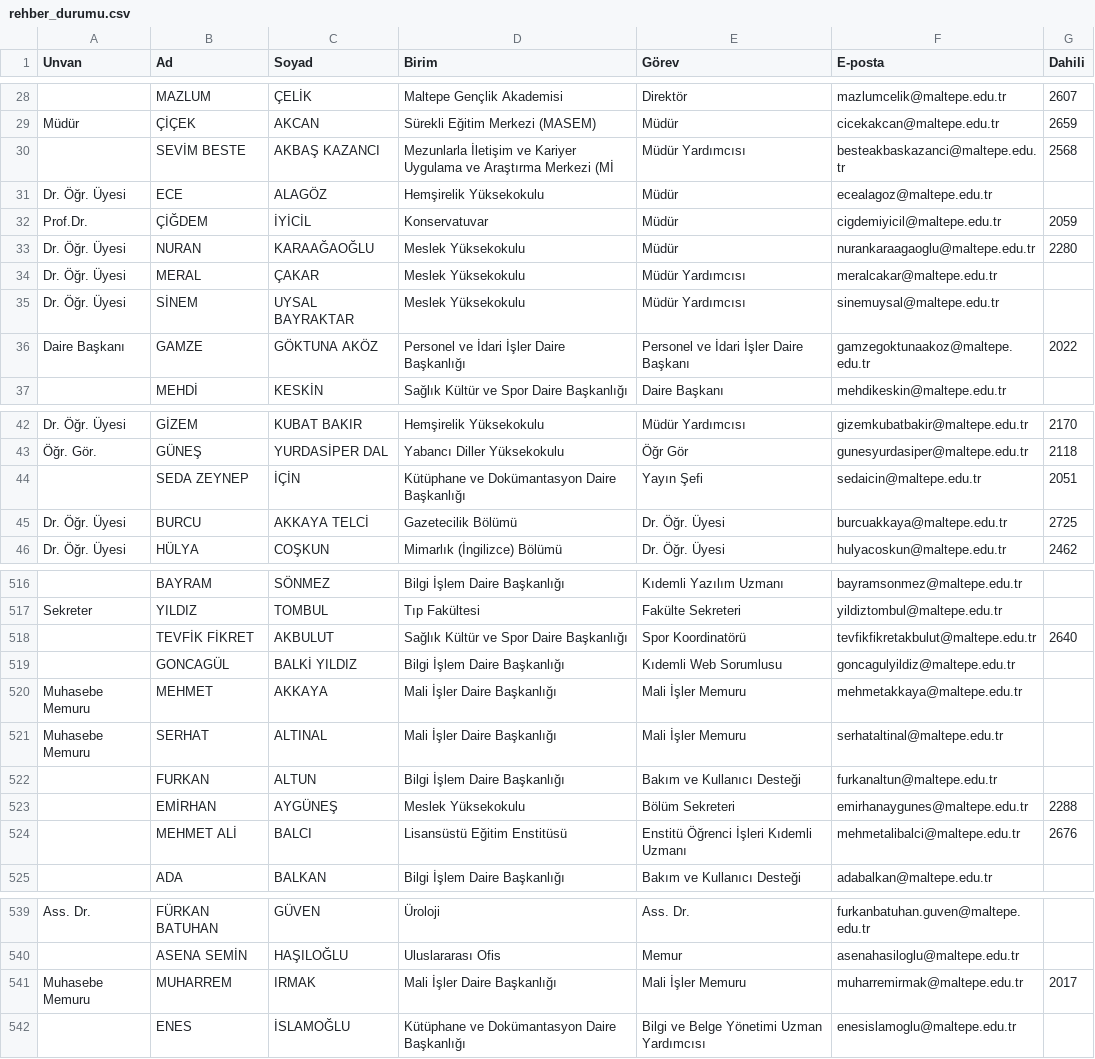
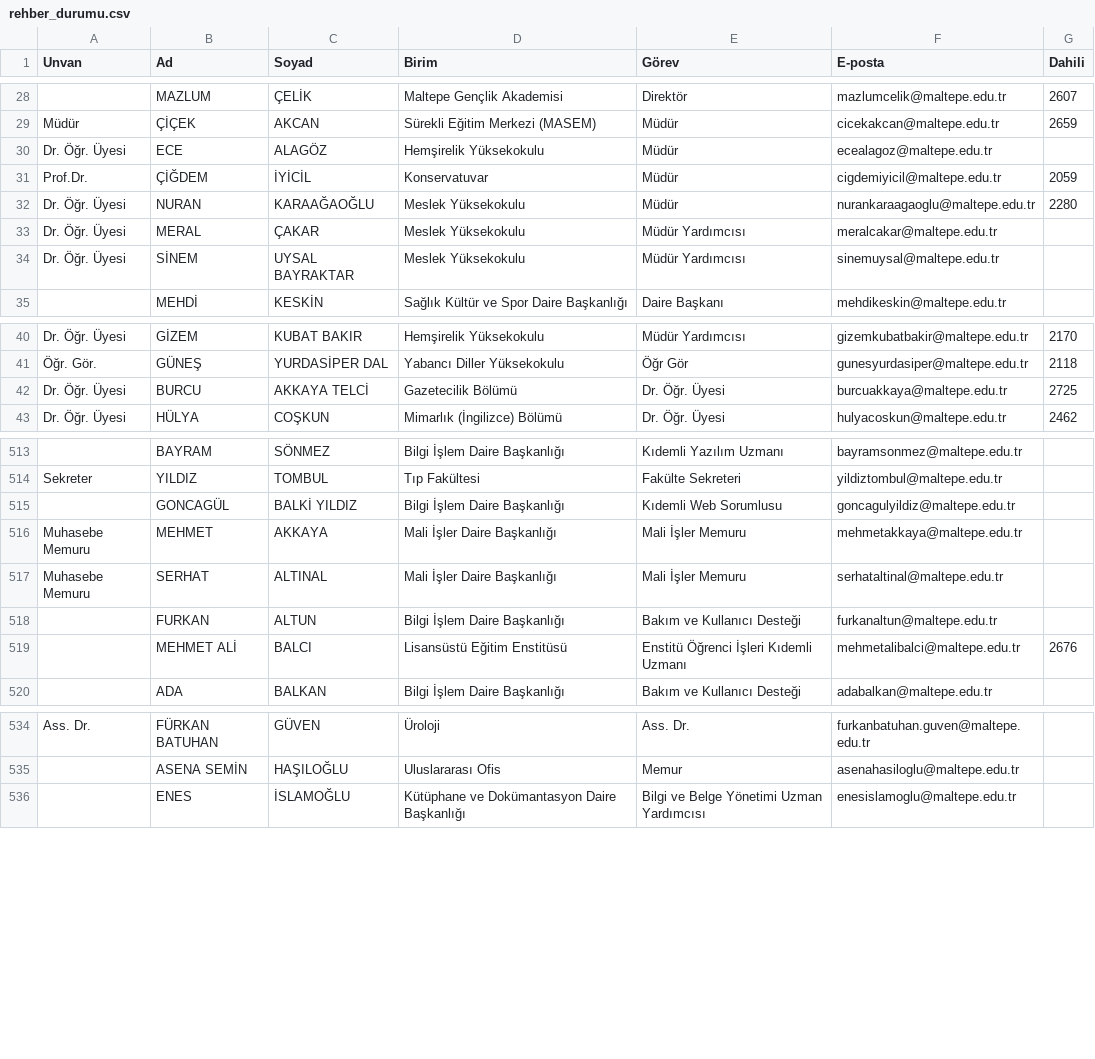
Before and after one commit to erdalyaslica/mau-personel-takip, a CSV file: rehber_durumu.csv, drawn as a sheet; only a part is shown, gaps mark what is left out; the diff names each change by its address in the sheet, - before the commit and + after, or states it on an @@ line.

```diff
--- a/rehber_durumu.csv
+++ b/rehber_durumu.csv
-row 30:  | SEVİM BESTE | AKBAŞ KAZANCI | Mezunlarla İletişim ve Kariyer Uygulama ve Araştırma Merkezi (Mİ | Müdür Yardımcısı | besteakbaskazanci@maltepe.edu.tr | 2568
-row 36: Daire Başkanı | GAMZE | GÖKTUNA AKÖZ | Personel ve İdari İşler Daire Başkanlığı | Personel ve İdari İşler Daire Başkanı | gamzegoktunaakoz@maltepe.edu.tr | 2022
-row 44:  | SEDA ZEYNEP | İÇİN | Kütüphane ve Dokümantasyon Daire Başkanlığı | Yayın Şefi | sedaicin@maltepe.edu.tr | 2051
-row 518:  | TEVFİK FİKRET | AKBULUT | Sağlık Kültür ve Spor Daire Başkanlığı | Spor Koordinatörü | tevfikfikretakbulut@maltepe.edu.tr | 2640
-row 523:  | EMİRHAN | AYGÜNEŞ | Meslek Yüksekokulu | Bölüm Sekreteri | emirhanaygunes@maltepe.edu.tr | 2288
-row 541: Muhasebe Memuru | MUHARREM | IRMAK | Mali İşler Daire Başkanlığı | Mali İşler Memuru | muharremirmak@maltepe.edu.tr | 2017
```
